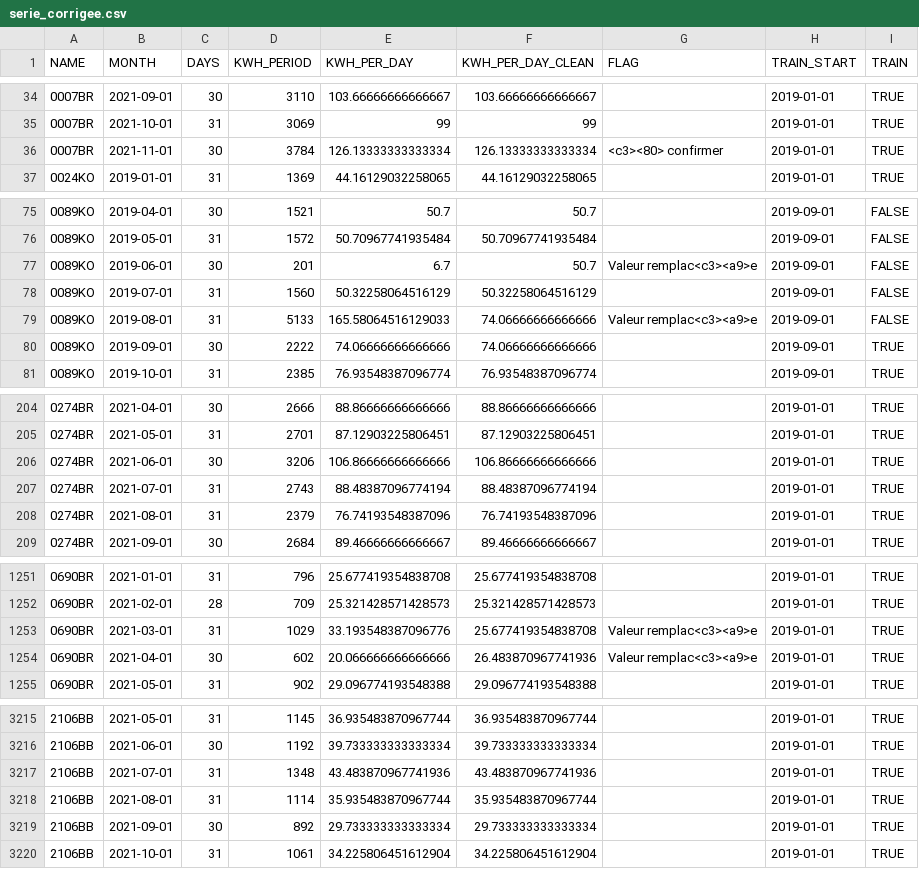
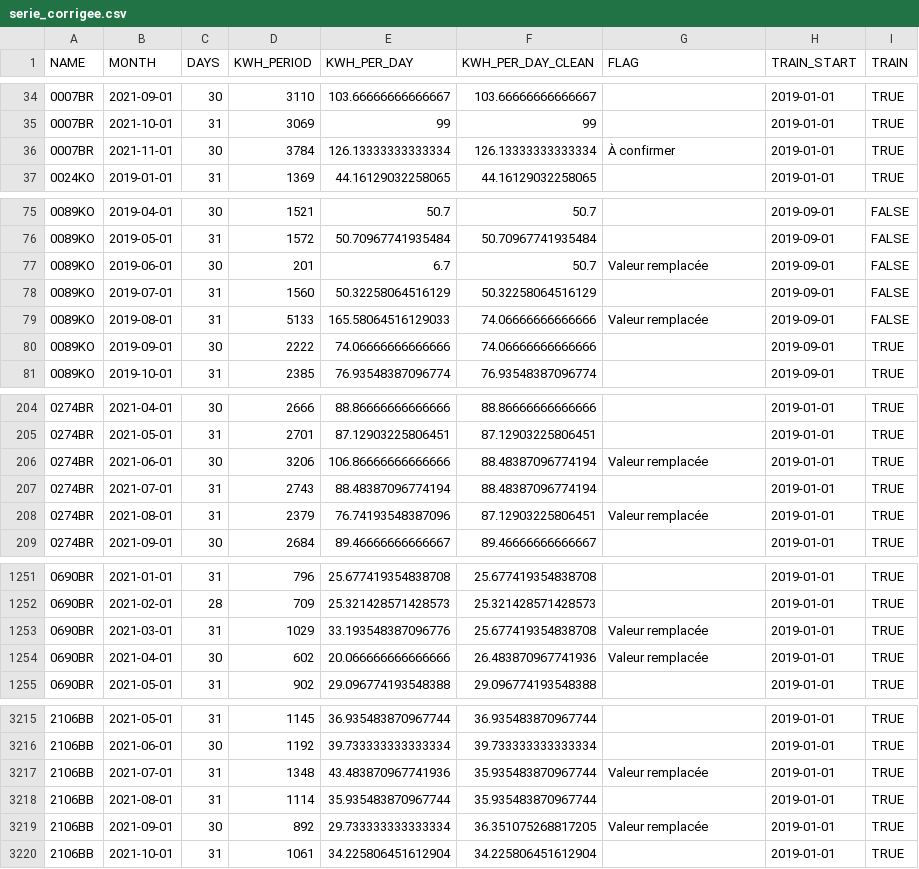
Before and after one commit to yousra-benmehidi/time-series-project, a CSV file: serie_corrigee.csv, drawn as a sheet; only a part is shown, gaps mark what is left out; the diff covers the shown part only.

```diff
--- a/serie_corrigee.csv
+++ b/serie_corrigee.csv
@@ -35,3 +35,3 @@ NAME,MONTH,DAYS,KWH_PERIOD,KWH_PER_DAY,KWH_PER_DAY_CLEAN,FLAG,TRAIN_START,TRAIN
 0007BR,2021-10-01,31,3069,99,99,,2019-01-01,TRUE
-0007BR,2021-11-01,30,3784,126.13333333333334,126.13333333333334,<c3><80> confirmer,2019-01-01,TRUE
+0007BR,2021-11-01,30,3784,126.13333333333334,126.13333333333334,À confirmer,2019-01-01,TRUE
 0024KO,2019-01-01,31,1369,44.16129032258065,44.16129032258065,,2019-01-01,TRUE
@@ -76,5 +76,5 @@ NAME,MONTH,DAYS,KWH_PERIOD,KWH_PER_DAY,KWH_PER_DAY_CLEAN,FLAG,TRAIN_START,TRAIN
 0089KO,2019-05-01,31,1572,50.70967741935484,50.70967741935484,,2019-09-01,FALSE
-0089KO,2019-06-01,30,201,6.7,50.7,Valeur remplac<c3><a9>e,2019-09-01,FALSE
+0089KO,2019-06-01,30,201,6.7,50.7,Valeur remplacée,2019-09-01,FALSE
 0089KO,2019-07-01,31,1560,50.32258064516129,50.32258064516129,,2019-09-01,FALSE
-0089KO,2019-08-01,31,5133,165.58064516129033,74.06666666666666,Valeur remplac<c3><a9>e,2019-09-01,FALSE
+0089KO,2019-08-01,31,5133,165.58064516129033,74.06666666666666,Valeur remplacée,2019-09-01,FALSE
 0089KO,2019-09-01,30,2222,74.06666666666666,74.06666666666666,,2019-09-01,TRUE
@@ -205,5 +205,5 @@ NAME,MONTH,DAYS,KWH_PERIOD,KWH_PER_DAY,KWH_PER_DAY_CLEAN,FLAG,TRAIN_START,TRAIN
 0274BR,2021-05-01,31,2701,87.12903225806451,87.12903225806451,,2019-01-01,TRUE
-0274BR,2021-06-01,30,3206,106.86666666666666,106.86666666666666,,2019-01-01,TRUE
+0274BR,2021-06-01,30,3206,106.86666666666666,88.48387096774194,Valeur remplacée,2019-01-01,TRUE
 0274BR,2021-07-01,31,2743,88.48387096774194,88.48387096774194,,2019-01-01,TRUE
-0274BR,2021-08-01,31,2379,76.74193548387096,76.74193548387096,,2019-01-01,TRUE
+0274BR,2021-08-01,31,2379,76.74193548387096,87.12903225806451,Valeur remplacée,2019-01-01,TRUE
 0274BR,2021-09-01,30,2684,89.46666666666667,89.46666666666667,,2019-01-01,TRUE
@@ -1252,4 +1252,4 @@ NAME,MONTH,DAYS,KWH_PERIOD,KWH_PER_DAY,KWH_PER_DAY_CLEAN,FLAG,TRAIN_START,TRAIN
 0690BR,2021-02-01,28,709,25.321428571428573,25.321428571428573,,2019-01-01,TRUE
-0690BR,2021-03-01,31,1029,33.193548387096776,25.677419354838708,Valeur remplac<c3><a9>e,2019-01-01,TRUE
-0690BR,2021-04-01,30,602,20.066666666666666,26.483870967741936,Valeur remplac<c3><a9>e,2019-01-01,TRUE
+0690BR,2021-03-01,31,1029,33.193548387096776,25.677419354838708,Valeur remplacée,2019-01-01,TRUE
+0690BR,2021-04-01,30,602,20.066666666666666,26.483870967741936,Valeur remplacée,2019-01-01,TRUE
 0690BR,2021-05-01,31,902,29.096774193548388,29.096774193548388,,2019-01-01,TRUE
@@ -3216,5 +3216,5 @@ NAME,MONTH,DAYS,KWH_PERIOD,KWH_PER_DAY,KWH_PER_DAY_CLEAN,FLAG,TRAIN_START,TRAIN
 2106BB,2021-06-01,30,1192,39.733333333333334,39.733333333333334,,2019-01-01,TRUE
-2106BB,2021-07-01,31,1348,43.483870967741936,43.483870967741936,,2019-01-01,TRUE
+2106BB,2021-07-01,31,1348,43.483870967741936,35.935483870967744,Valeur remplacée,2019-01-01,TRUE
 2106BB,2021-08-01,31,1114,35.935483870967744,35.935483870967744,,2019-01-01,TRUE
-2106BB,2021-09-01,30,892,29.733333333333334,29.733333333333334,,2019-01-01,TRUE
+2106BB,2021-09-01,30,892,29.733333333333334,36.351075268817205,Valeur remplacée,2019-01-01,TRUE
 2106BB,2021-10-01,31,1061,34.225806451612904,34.225806451612904,,2019-01-01,TRUE
```
Also changed, not shown: 3 edited cells elsewhere in this file, 11 other files.
